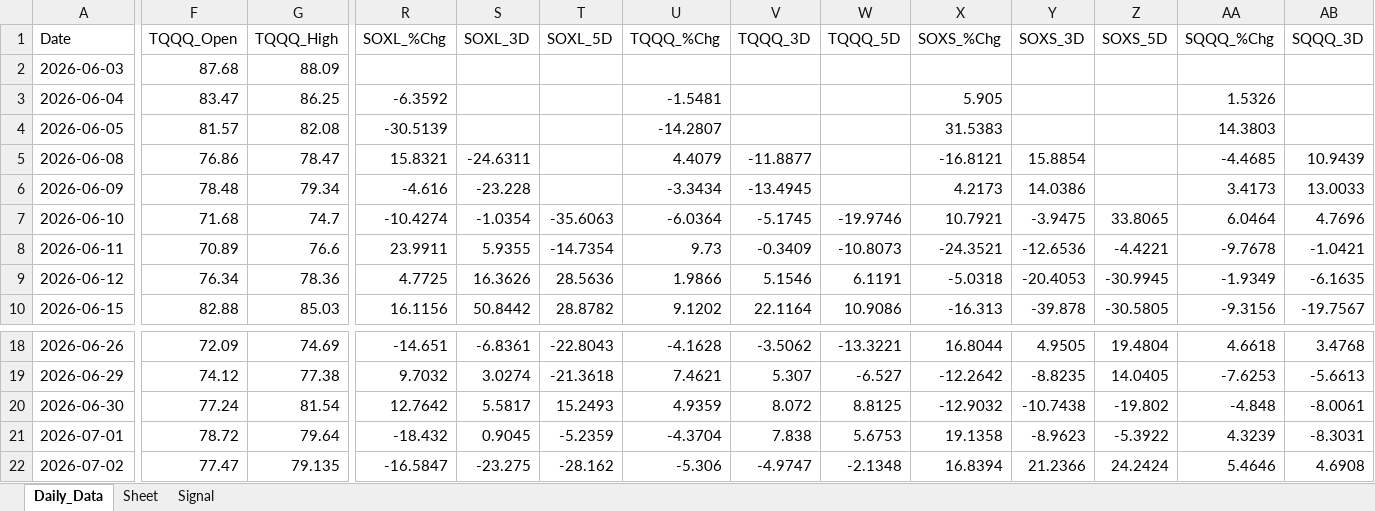
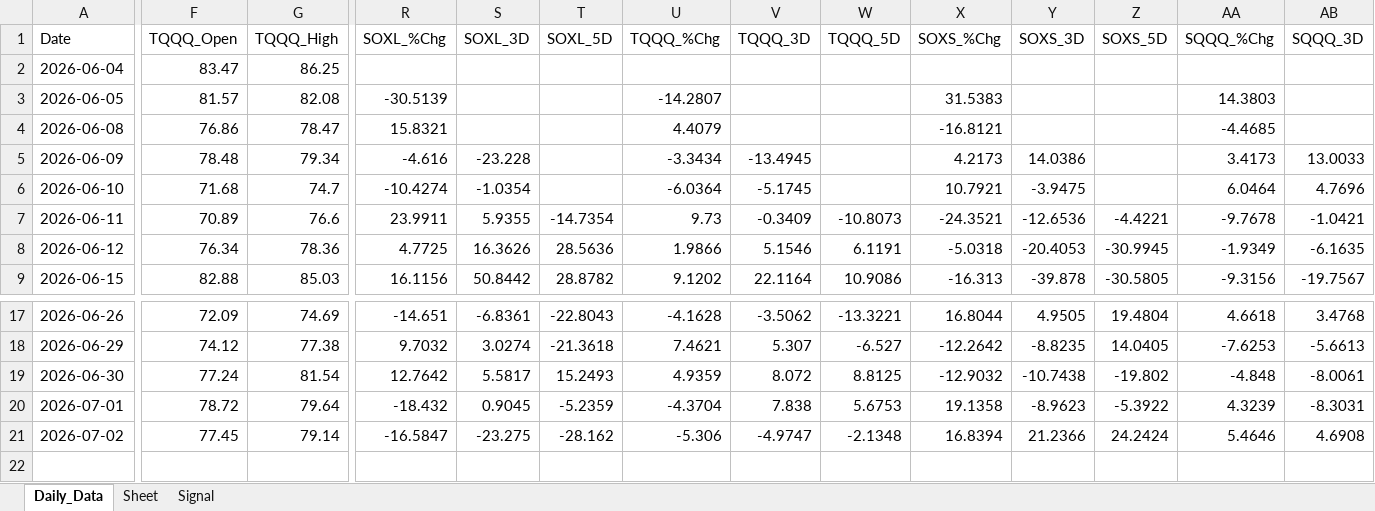
Before and after one commit to mrpink970/sector-research-system, an Excel workbook: data/4_etf/4_ETF_Workbook.xlsx, sheet Daily_Data, drawn as a sheet; only a part is shown, gaps mark what is left out; values as stored, in another font and other column widths than the file's, no borders; removed rows and columns are numbered as before the commit, all else as after; rows hold the shown columns only; the diff covers the shown part only; the diff names each change by its address in the sheet, - before the commit and + after, or states it on an @@ line.

```diff
--- a/data/4_etf/4_ETF_Workbook.xlsx (sheet Daily_Data)
+++ b/data/4_etf/4_ETF_Workbook.xlsx (sheet Daily_Data)
-row 2: 2026-06-03 | 87.68 | 88.09
-R2 (SOXL_%Chg): -6.3592
+R2 (SOXL_%Chg): (empty)
-U2 (TQQQ_%Chg): -1.5481
+U2 (TQQQ_%Chg): (empty)
-X2 (SOXS_%Chg): 5.905
+X2 (SOXS_%Chg): (empty)
-AA2 (SQQQ_%Chg): 1.5326
+AA2 (SQQQ_%Chg): (empty)
-S4 (SOXL_3D): -24.6311
+S4 (SOXL_3D): (empty)
-V4 (TQQQ_3D): -11.8877
+V4 (TQQQ_3D): (empty)
-Y4 (SOXS_3D): 15.8854
+Y4 (SOXS_3D): (empty)
-AB4 (SQQQ_3D): 10.9439
+AB4 (SQQQ_3D): (empty)
-T6 (SOXL_5D): -35.6063
+T6 (SOXL_5D): (empty)
-W6 (TQQQ_5D): -19.9746
+W6 (TQQQ_5D): (empty)
-Z6 (SOXS_5D): 33.8065
+Z6 (SOXS_5D): (empty)
-F21 (TQQQ_Open): 77.47
+F21 (TQQQ_Open): 77.45
-G21 (TQQQ_High): 79.135
+G21 (TQQQ_High): 79.14
```
Also changed, not shown: 1 edited cell elsewhere in this sheet, sheet Signal, 6 other files.
